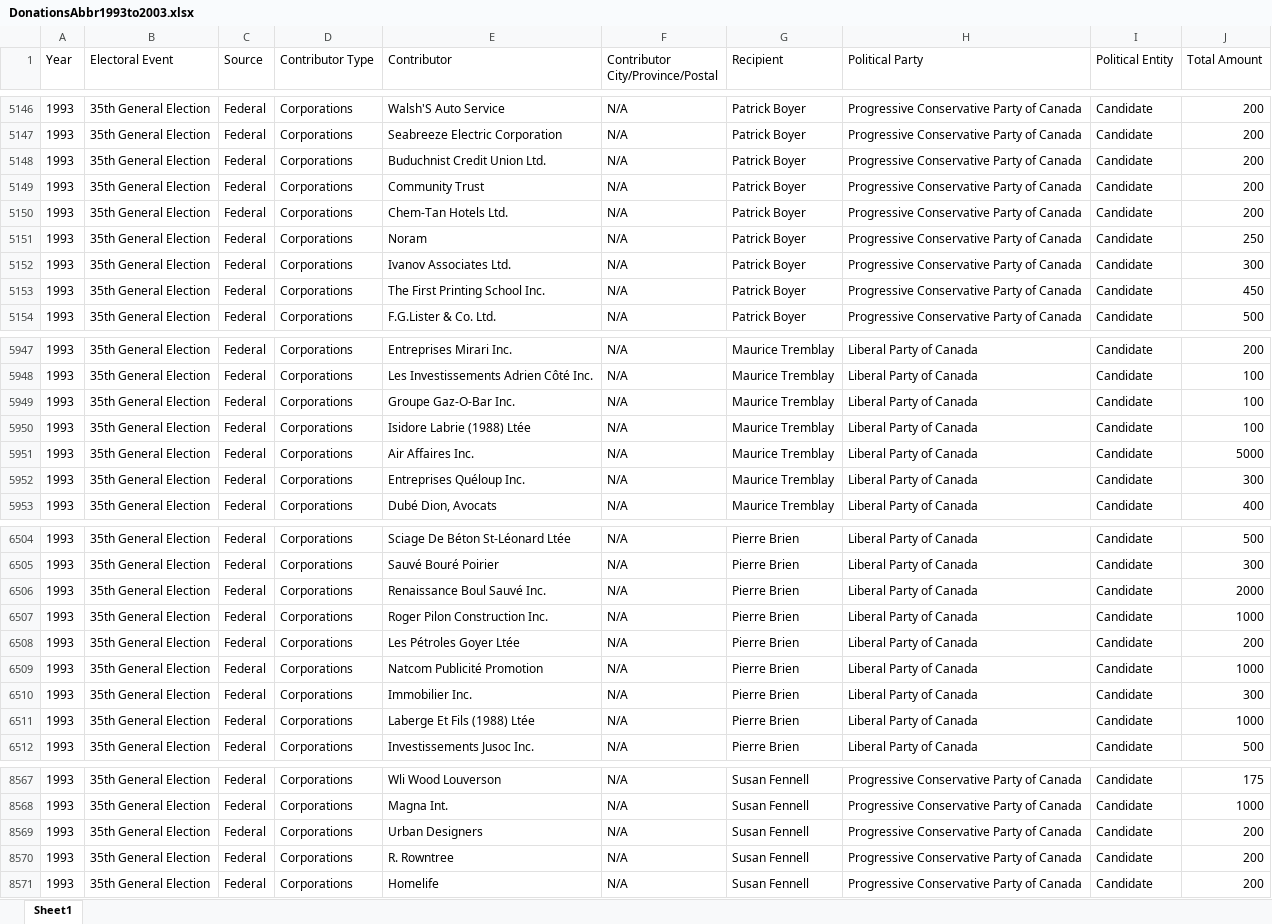
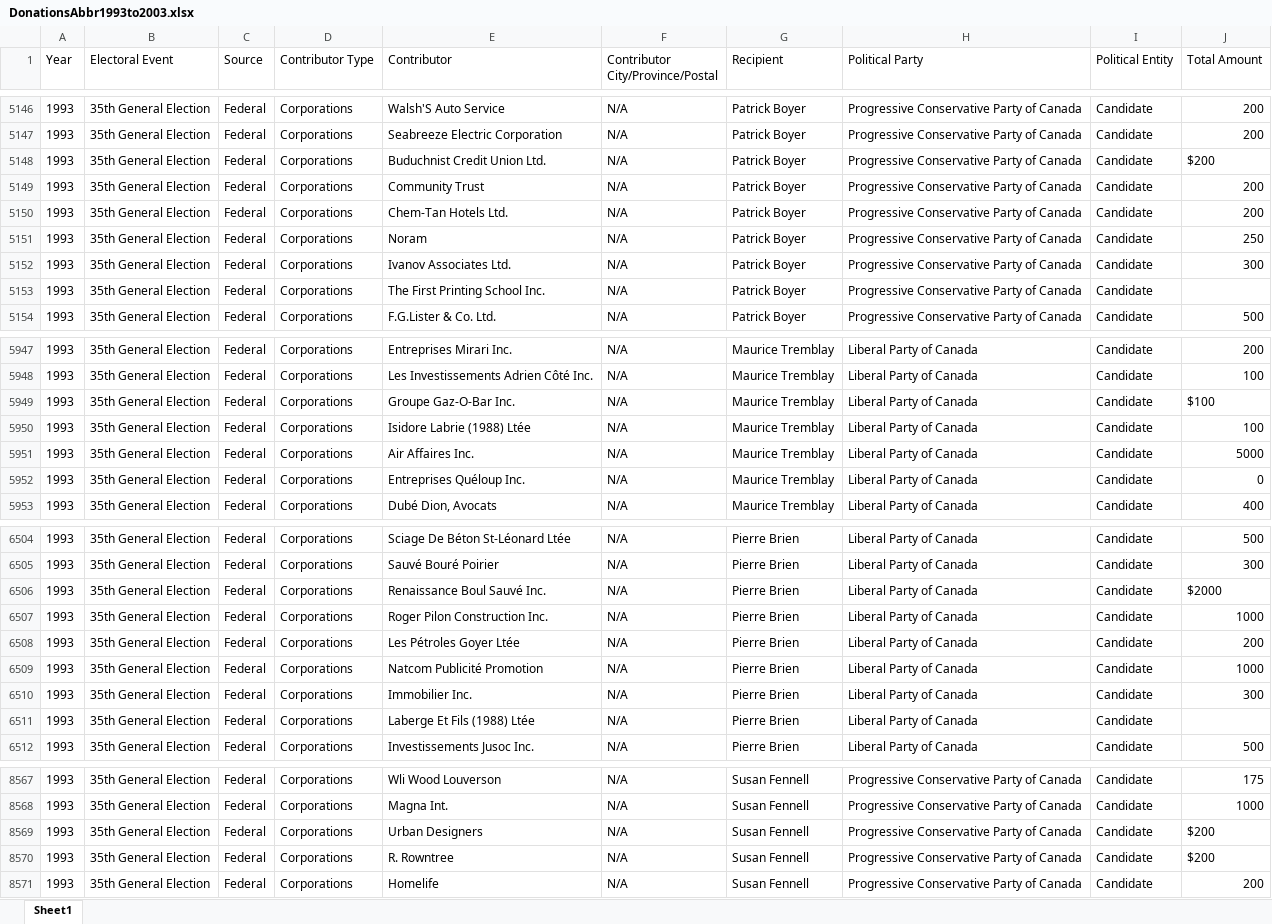
Before and after one commit to cloverdx/cloverdx-examples, an Excel workbook: DataQualityExamples/data-in/DonationsAbbr1993to2003.xlsx, sheet Sheet1, drawn as a sheet; only a part is shown, gaps mark what is left out; values as stored, in another font and other column widths than the file's, no borders; the diff covers the shown part only; the diff names each change by its address in the sheet, - before the commit and + after, or states it on an @@ line.

```diff
--- a/DataQualityExamples/data-in/DonationsAbbr1993to2003.xlsx (sheet Sheet1)
+++ b/DataQualityExamples/data-in/DonationsAbbr1993to2003.xlsx (sheet Sheet1)
-J5148 (Total Amount): 200
+J5148 (Total Amount): $200
-J5153 (Total Amount): 450
+J5153 (Total Amount): (empty)
-J5949 (Total Amount): 100
+J5949 (Total Amount): $100
-J5952 (Total Amount): 300
+J5952 (Total Amount): 0
-J6506 (Total Amount): 2000
+J6506 (Total Amount): $2000
-J6511 (Total Amount): 1000
+J6511 (Total Amount): (empty)
-J8569:J8570 (Total Amount): 200
+J8569:J8570 (Total Amount): $200
```
Also changed, not shown: 179 edited cells elsewhere in this sheet, DataQualityExamples/data-in/DonationsAbbr2004to2009.xlsx, 27 other files.
